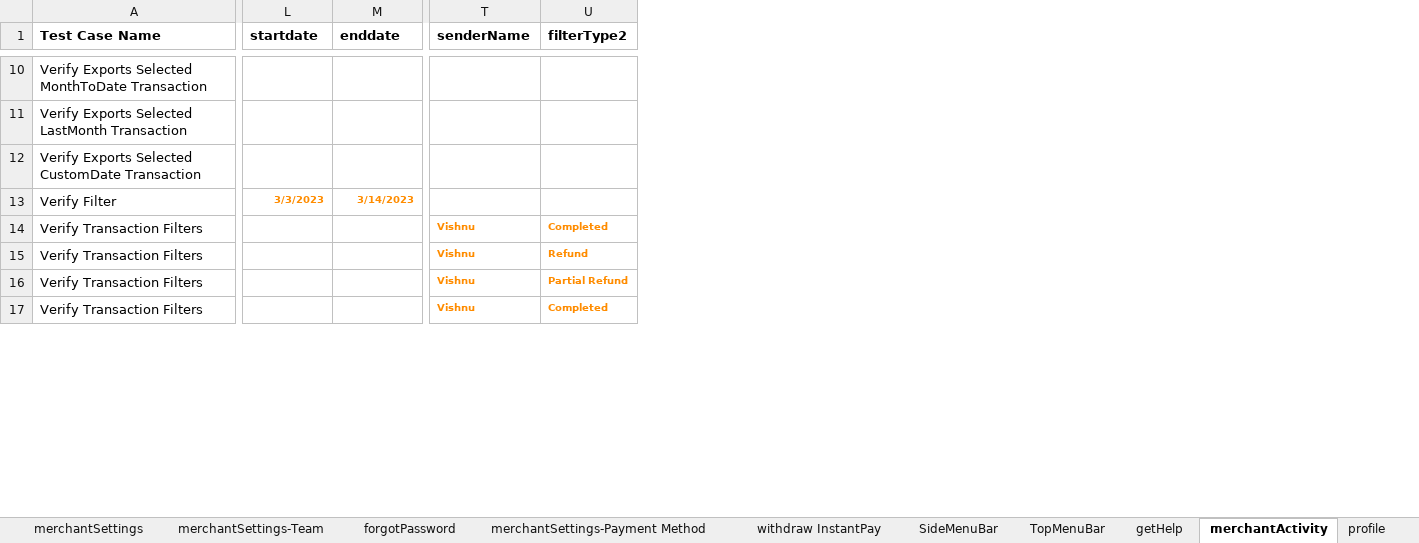
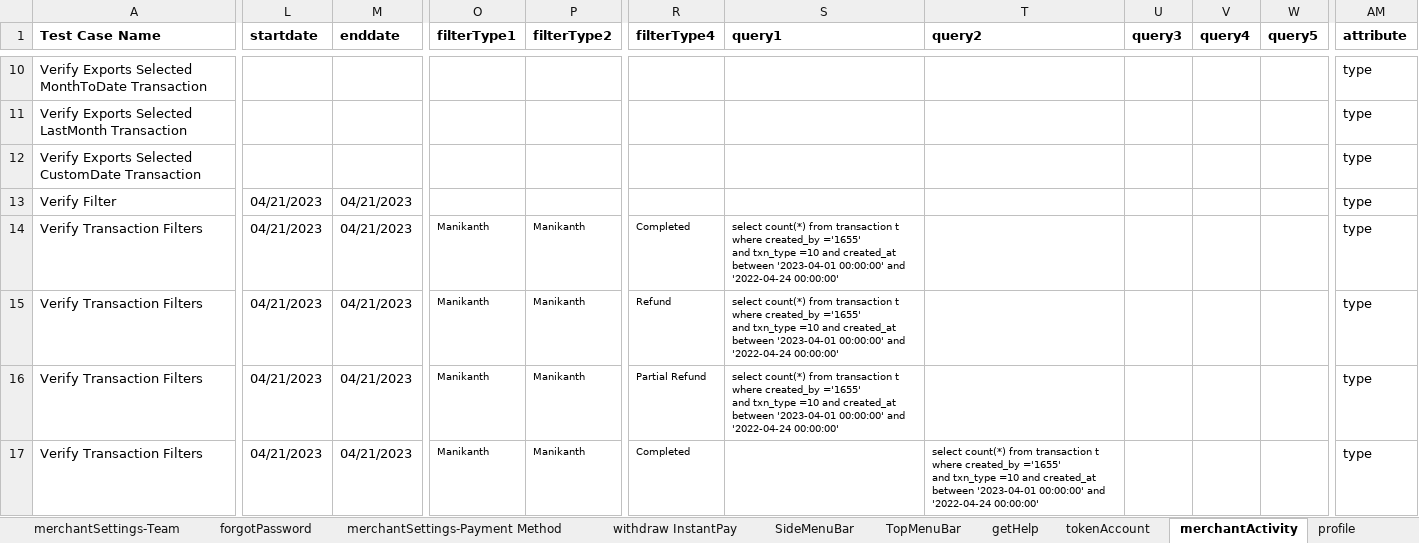
Before and after one commit to RameshNaikRR/Automation, an Excel workbook: Web/coyni/resources/testdata-merchant.xlsx, sheet merchantActivity, drawn as a sheet; only a part is shown, gaps mark what is left out; values as stored, in another font and other column widths than the file's, no borders; removed rows and columns are numbered as before the commit, all else as after; ↵ is a line break in a cell; the diff covers the shown part only; the diff names each change by its address in the sheet, - before the commit and + after, or states it on an @@ line.

Commit message:
Added Test methods for Merchant Portal

```diff
--- a/Web/coyni/resources/testdata-merchant.xlsx (sheet merchantActivity)
+++ b/Web/coyni/resources/testdata-merchant.xlsx (sheet merchantActivity)
+column O (filterType1), rows 14-17: all Manikanth
+column P (filterType2), rows 14-17: all Manikanth
+column R (filterType4), rows 14-17: Completed | Refund | Partial Refund | Completed
+column S (query1), rows 14-16: all select count(*) from transaction t where created_by ='1655' ↵ and txn_type =10 and created_at between '2023-04-01 00:00:00' and '2022-04-24 00:00:00'
+column T (query2), row 17: select count(*) from transaction t where created_by ='1655' ↵ and txn_type =10 and created_at between '2023-04-01 00:00:00' and '2022-04-24 00:00:00'
+column U (query3), empty
+column V (query4), empty
+column W (query5), empty
-column T (senderName), rows 14-17: all Vishnu
-column U (filterType2), rows 14-17: Completed | Refund | Partial Refund | Completed
+column AM (attribute), rows 10-17: all type
-L13 (startdate): 3/3/2023
+L13 (startdate): 04/21/2023
@@ L13:M13 bold: on → off, text colour: #FF8C00 → black, text size: larger @@
-M13 (enddate): 3/14/2023
+M13 (enddate): 04/21/2023
-L14:L17 (startdate): (empty)
+L14:L17 (startdate): 04/21/2023
-M14:M17 (enddate): (empty)
+M14:M17 (enddate): 04/21/2023
```
Also changed, not shown: 14 added rows, 1 removed row and 18 edited cells elsewhere in this sheet, sheet tokenAccount, sheet merchantSettings, sheet exportFiles, sheet merchantSettings-Payment Method, sheet userDetails, sheet withdrawnToUSDExternalBank, 13 more sheets, other sheet tabs, Web/coyni/resources/TestScript-merchant.xlsx, 46 other files.
